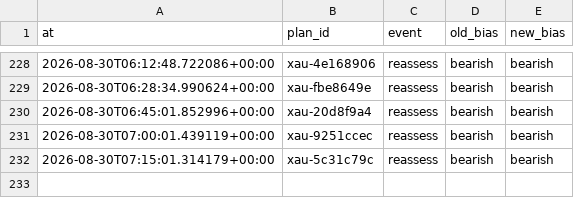
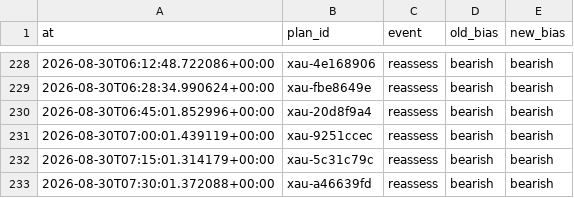
Before and after one commit to seyedmahdiesmailian/hermes-trading, a CSV file: data/xau_plan/reassessment_log.csv, drawn as a sheet; only a part is shown, gaps mark what is left out.

```diff
--- a/data/xau_plan/reassessment_log.csv
+++ b/data/xau_plan/reassessment_log.csv
@@ -232 +232,2 @@ at,plan_id,event,old_bias,new_bias
 2026-08-30T07:15:01.314179+00:00,xau-5c31c79c,reassess,bearish,bearish
+2026-08-30T07:30:01.372088+00:00,xau-a46639fd,reassess,bearish,bearish
```
Also changed, not shown: 12 other files.
